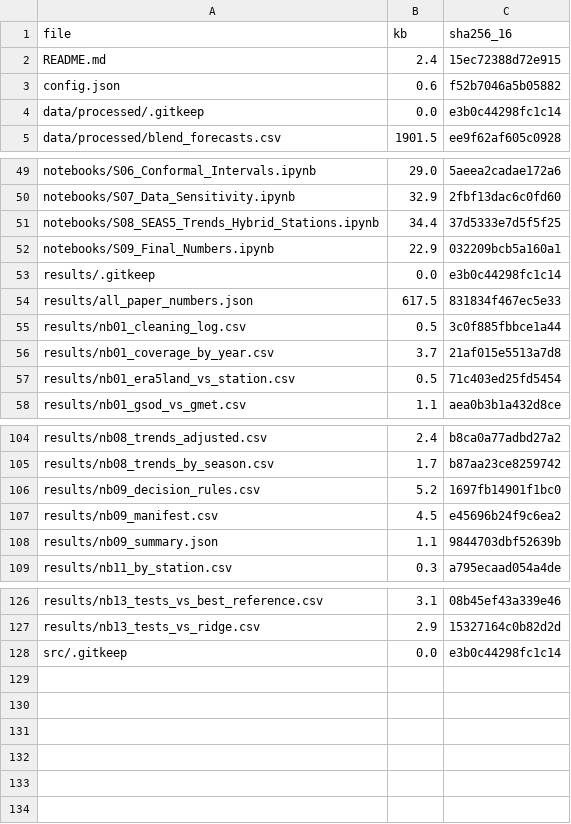
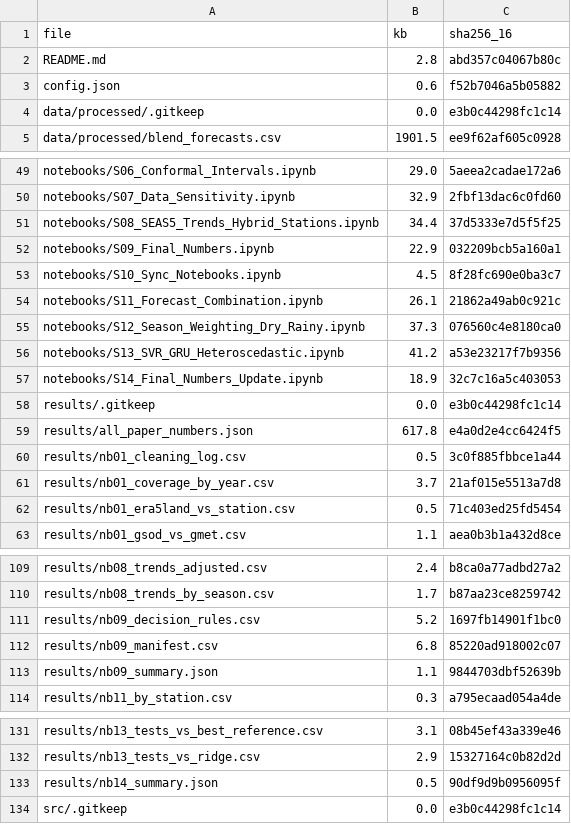
Before and after one commit to NehlTech/SVAO, a CSV file: SEAS5_SARIMA_CP/results/nb09_manifest.csv, drawn as a sheet; only a part is shown, gaps mark what is left out.

Commit message:
SEAS5_SARIMA_CP: notebook 14, notebooks 11 to 13 added to the final numbers file

```diff
--- a/SEAS5_SARIMA_CP/results/nb09_manifest.csv
+++ b/SEAS5_SARIMA_CP/results/nb09_manifest.csv
@@ -1,3 +1,3 @@
 file,kb,sha256_16
-README.md,2.4,15ec72388d72e915
+README.md,2.8,abd357c04067b80c
 config.json,0.6,f52b7046a5b05882
@@ -52,4 +52,9 @@ notebooks/S08_SEAS5_Trends_Hybrid_Stations.ipynb,34.4,37d5333e7d5f5f25
 notebooks/S09_Final_Numbers.ipynb,22.9,032209bcb5a160a1
+notebooks/S10_Sync_Notebooks.ipynb,4.5,8f28fc690e0ba3c7
+notebooks/S11_Forecast_Combination.ipynb,26.1,21862a49ab0c921c
+notebooks/S12_Season_Weighting_Dry_Rainy.ipynb,37.3,076560c4e8180ca0
+notebooks/S13_SVR_GRU_Heteroscedastic.ipynb,41.2,a53e23217f7b9356
+notebooks/S14_Final_Numbers_Update.ipynb,18.9,32c7c16a5c403053
 results/.gitkeep,0.0,e3b0c44298fc1c14
-results/all_paper_numbers.json,617.5,831834f467ec5e33
+results/all_paper_numbers.json,617.8,e4a0d2e4cc6424f5
 results/nb01_cleaning_log.csv,0.5,3c0f885fbbce1a44
@@ -106,3 +111,3 @@ results/nb08_trends_by_season.csv,1.7,b87aa23ce8259742
 results/nb09_decision_rules.csv,5.2,1697fb14901f1bc0
-results/nb09_manifest.csv,4.5,e45696b24f9c6ea2
+results/nb09_manifest.csv,6.8,85220ad918002c07
 results/nb09_summary.json,1.1,9844703dbf52639b
@@ -127,2 +132,3 @@ results/nb13_tests_vs_best_reference.csv,3.1,08b45ef43a339e46
 results/nb13_tests_vs_ridge.csv,2.9,15327164c0b82d2d
+results/nb14_summary.json,0.5,90df9d9b0956095f
 src/.gitkeep,0.0,e3b0c44298fc1c14
```
Also changed, not shown: 2 other files.
